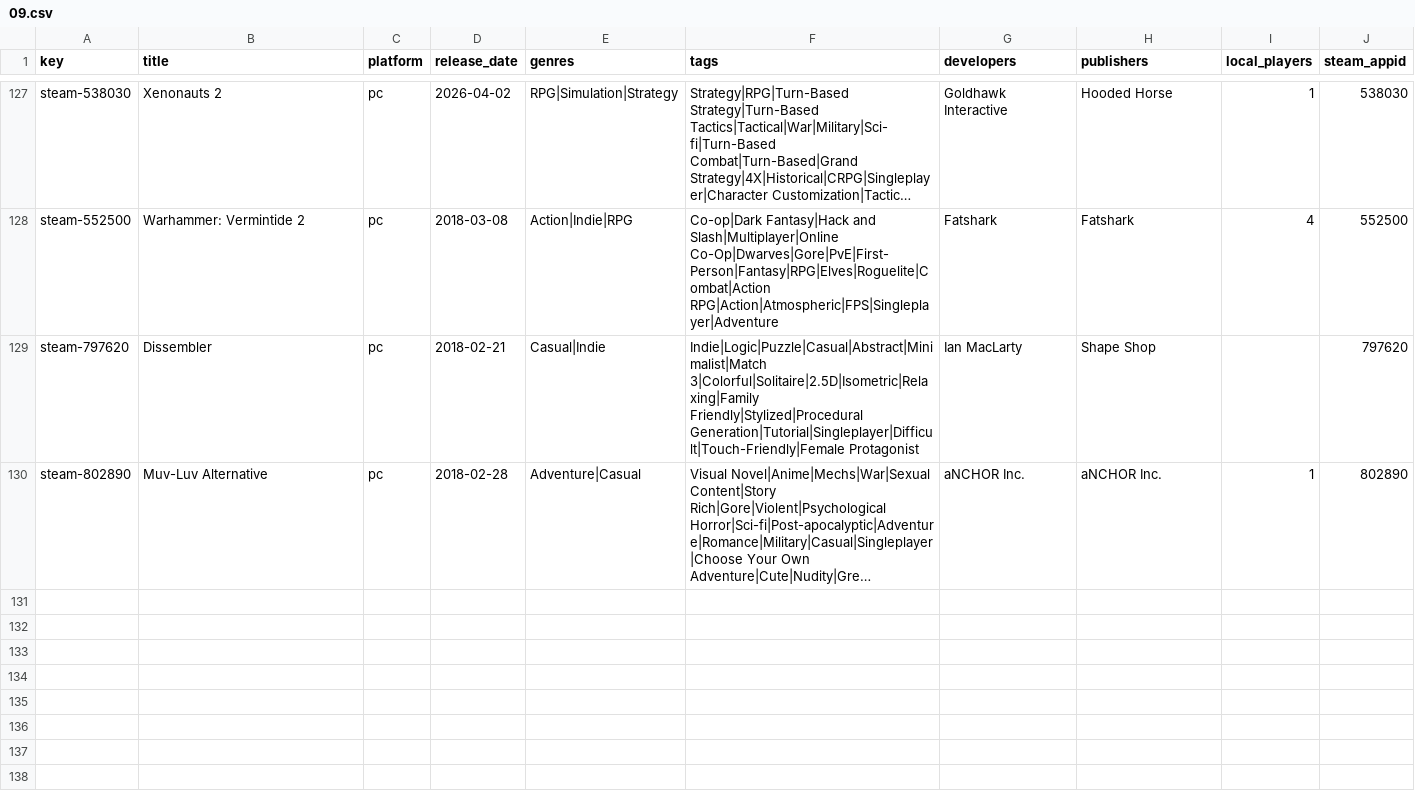
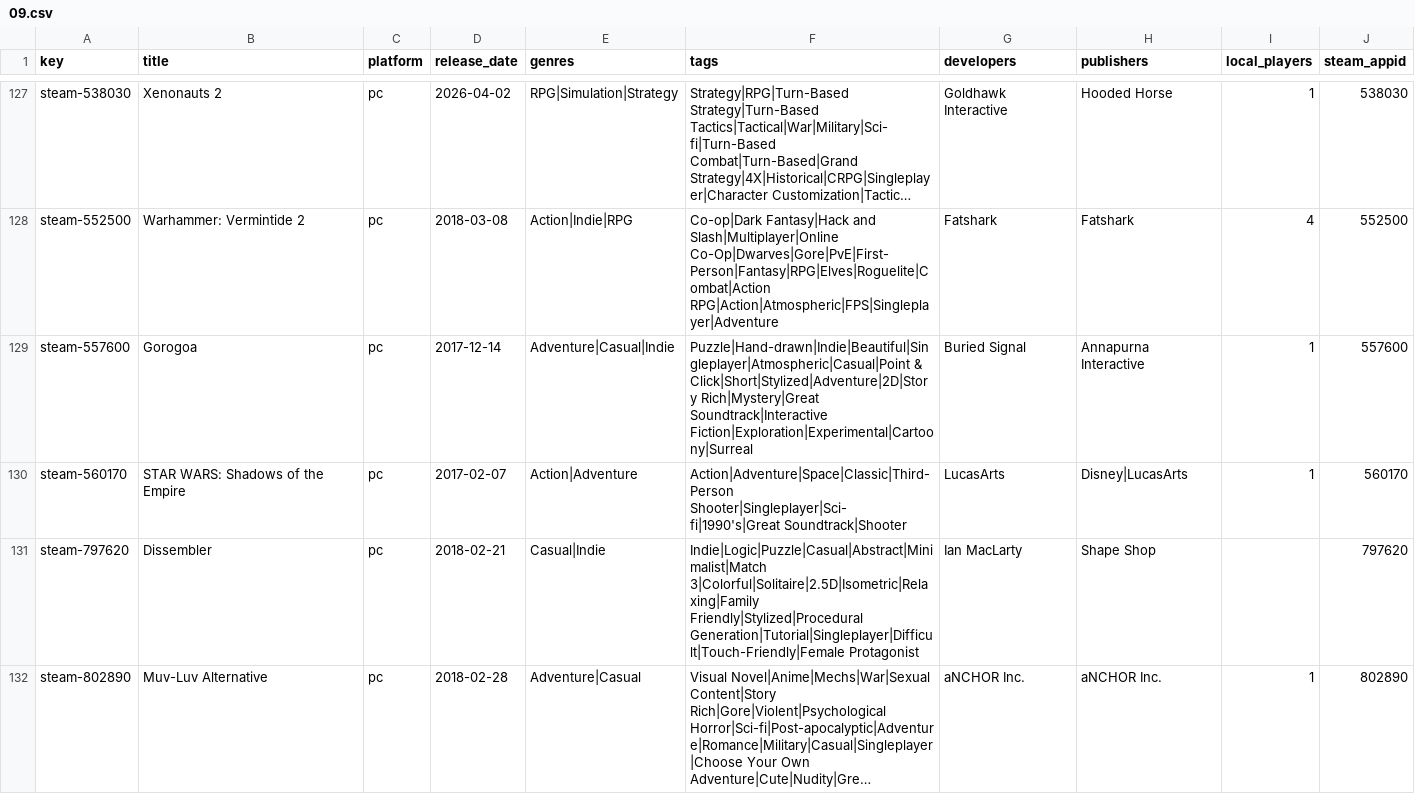
Before and after one commit to jeremybris/PlayOut-metadata, a CSV file: data/steam/09.csv, drawn as a sheet; only a part is shown, gaps mark what is left out; long unchanged cells end in …; the diff names each change by its address in the sheet, - before the commit and + after, or states it on an @@ line.

```diff
--- a/data/steam/09.csv
+++ b/data/steam/09.csv
+row 129: steam-557600 | Gorogoa | pc | 2017-12-14 | Adventure|Casual|Indie | Puzzle|Hand-drawn|Indie|Beautiful|Singleplayer|Atmospheric|Casual|Point & Click|Short|Stylized|Adventure|2D|Story Rich|Mystery|Great Soundtrack|Interactive Fiction|Exploration|Experimental|Cartoony|Surreal | Buried Signal | Annapurna Interactive | 1 | 557600
+row 130: steam-560170 | STAR WARS: Shadows of the Empire | pc | 2017-02-07 | Action|Adventure | Action|Adventure|Space|Classic|Third-Person Shooter|Singleplayer|Sci-fi|1990's|Great Soundtrack|Shooter | LucasArts | Disney|LucasArts | 1 | 560170
```
